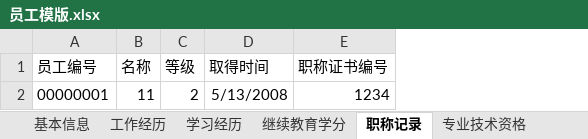
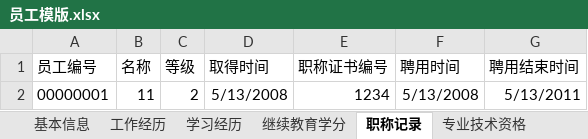
Before and after one commit to awpteam2015/OA2015, an Excel workbook: Project.WebApplication/TemplateFile/员工模版.xlsx, sheet 职称记录, drawn as a sheet; values as stored, in another font and other column widths than the file's, no borders; the diff names each change by its address in the sheet, - before the commit and + after, or states it on an @@ line.

```diff
--- a/Project.WebApplication/TemplateFile/员工模版.xlsx (sheet 职称记录)
+++ b/Project.WebApplication/TemplateFile/员工模版.xlsx (sheet 职称记录)
+column F (聘用时间), row 2: 5/13/2008
+column G (聘用结束时间), row 2: 5/13/2011
```
Also changed, not shown: sheet 基本信息, sheet 学习经历, other sheet tabs, 3 other files.
